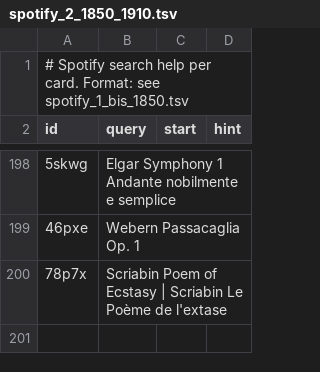
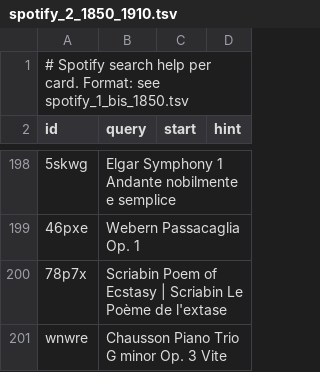
Before and after one commit to Olivier-schroeder/klassik-zeitreise, a TSV file: data/spotify_2_1850_1910.tsv, drawn as a sheet; only a part is shown, gaps mark what is left out; the diff names each change by its address in the sheet, - before the commit and + after, or states it on an @@ line.

```diff
--- a/data/spotify_2_1850_1910.tsv
+++ b/data/spotify_2_1850_1910.tsv
+row 201: wnwre | Chausson Piano Trio G minor Op. 3 Vite
```
Also changed, not shown: data/pieces_1_bis_1750.tsv, data/pieces_3_1850_1900.tsv, 12 other files.
